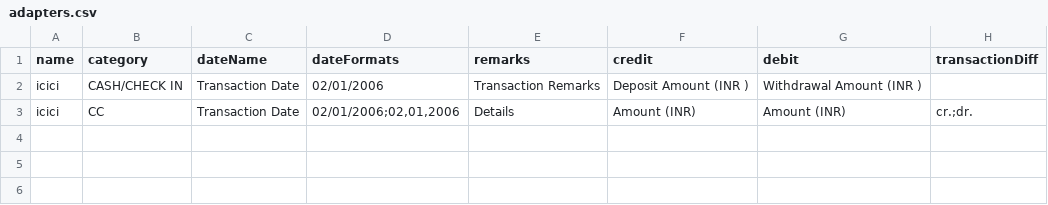
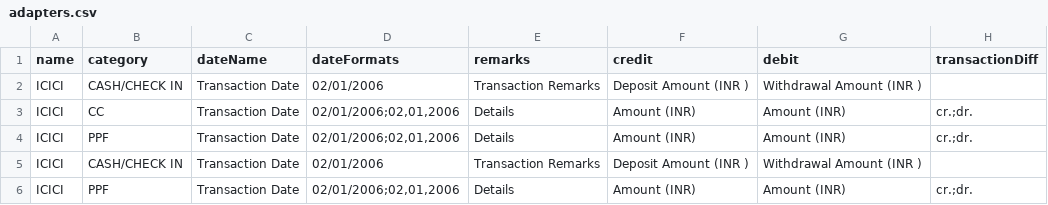
Before and after one commit to prabhuomkar/vitta, a CSV file: api/adapters.csv, drawn as a sheet.

```diff
--- a/api/adapters.csv
+++ b/api/adapters.csv
@@ -1,3 +1,6 @@
 name,category,dateName,dateFormats,remarks,credit,debit,transactionDiff
-icici,CASH/CHECK IN,Transaction Date,"02/01/2006",Transaction Remarks,Deposit Amount (INR ),Withdrawal Amount (INR ),
-icici,CC,Transaction Date,"02/01/2006;02,01,2006",Details,Amount (INR),Amount (INR),"cr.;dr."
+ICICI,CASH/CHECK IN,Transaction Date,"02/01/2006",Transaction Remarks,Deposit Amount (INR ),Withdrawal Amount (INR ),
+ICICI,CC,Transaction Date,"02/01/2006;02,01,2006",Details,Amount (INR),Amount (INR),"cr.;dr."
+ICICI,PPF,Transaction Date,"02/01/2006;02,01,2006",Details,Amount (INR),Amount (INR),"cr.;dr."
+ICICI,CASH/CHECK IN,Transaction Date,"02/01/2006",Transaction Remarks,Deposit Amount (INR ),Withdrawal Amount (INR ),
+ICICI,PPF,Transaction Date,"02/01/2006;02,01,2006",Details,Amount (INR),Amount (INR),"cr.;dr."
```
Also changed, not shown: 3 other files.
